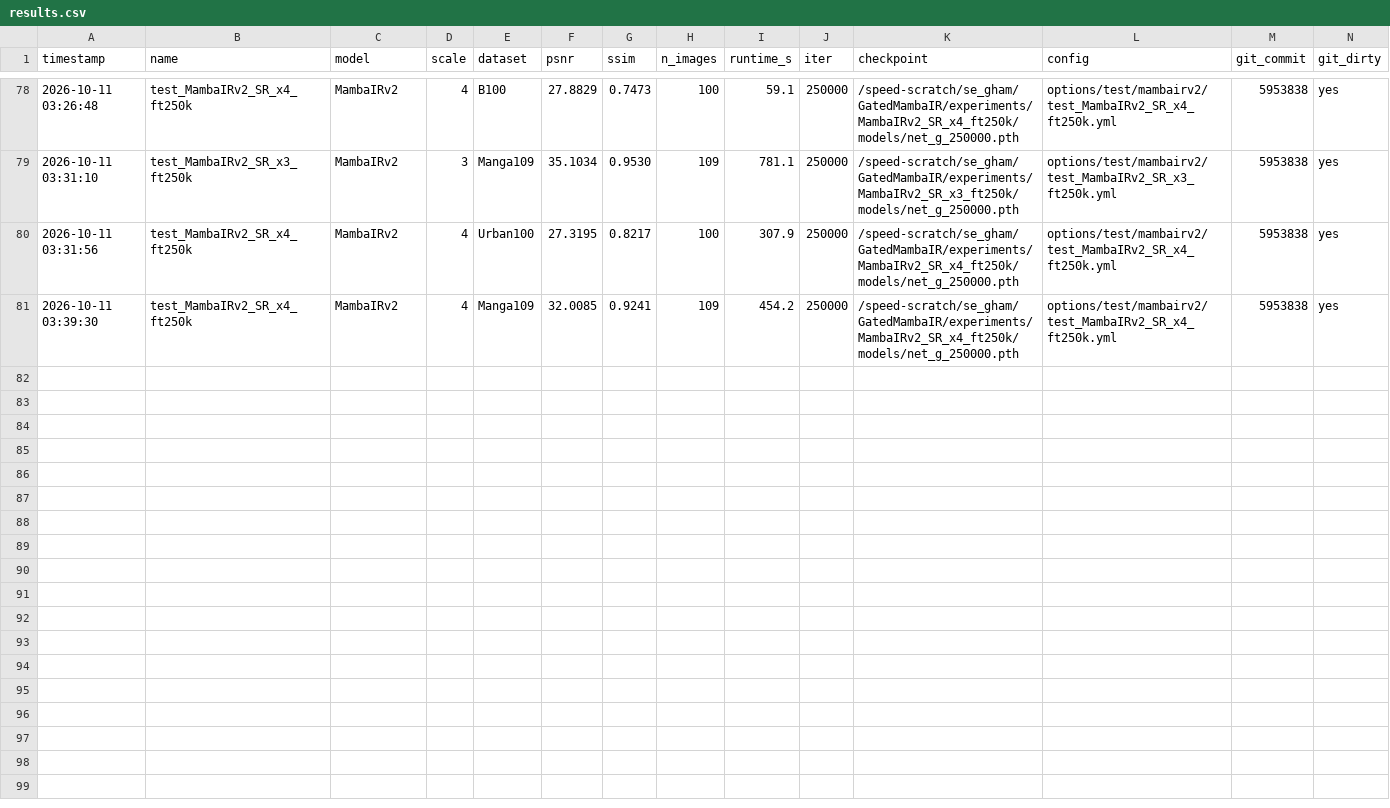
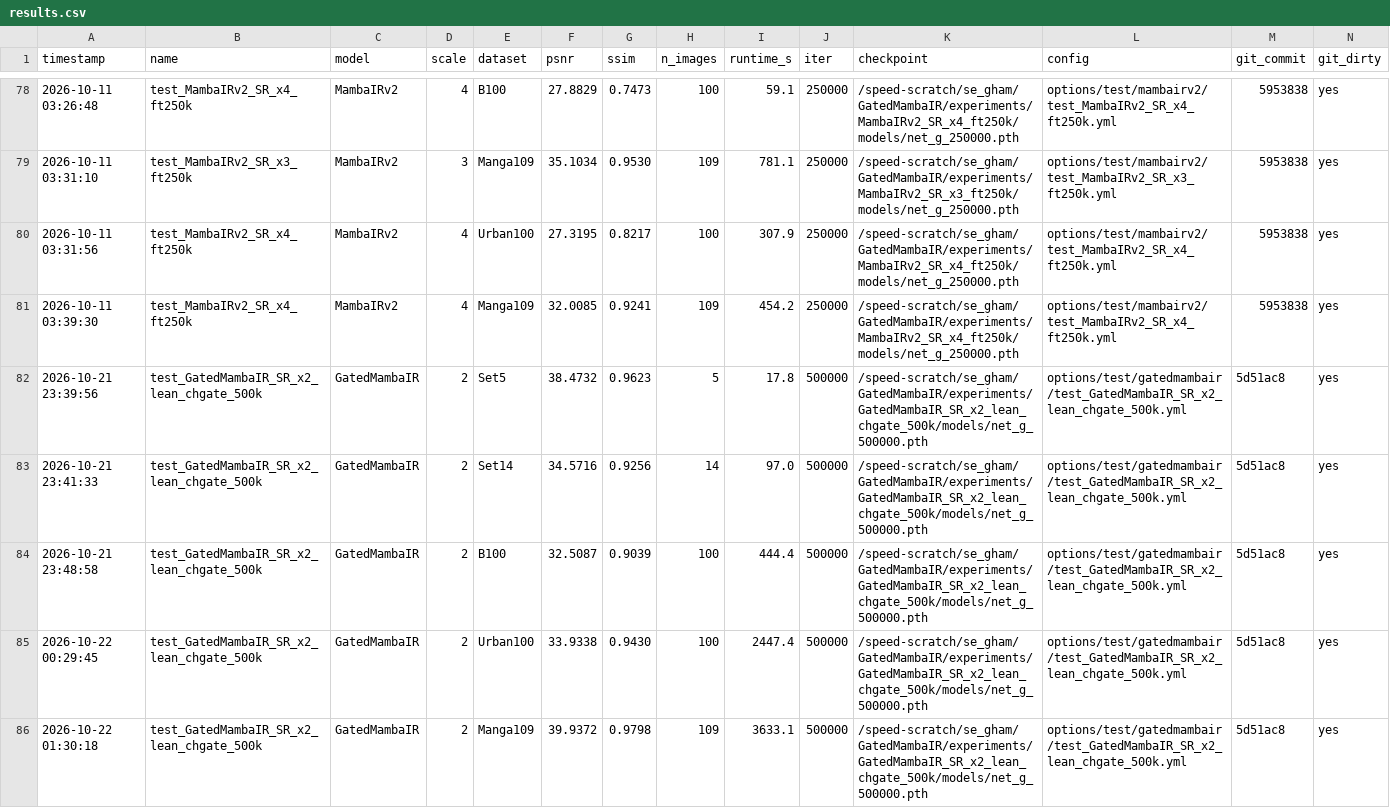
Before and after one commit to sepehrgh98/GatedMamabaIR, a CSV file: docs/results.csv, drawn as a sheet; only a part is shown, gaps mark what is left out; rows hold the shown columns only; the diff names each change by its address in the sheet, - before the commit and + after, or states it on an @@ line.

```diff
--- a/docs/results.csv
+++ b/docs/results.csv
+row 82: 2026-10-21 23:39:56 | test_GatedMambaIR_SR_x2_lean_chgate_500k | GatedMambaIR | 2 | Set5 | 38.4732 | 0.9623 | 5 | 17.8 | 500000 | /speed-scratch/se_gham/GatedMambaIR/experiments/GatedMambaIR_SR_x2_lean_chgate_500k/models/net_g_500000.pth | options/test/gatedmambair/test_GatedMambaIR_SR_x2_lean_chgate_500k.yml | 5d51ac8 | yes
+row 83: 2026-10-21 23:41:33 | test_GatedMambaIR_SR_x2_lean_chgate_500k | GatedMambaIR | 2 | Set14 | 34.5716 | 0.9256 | 14 | 97.0 | 500000 | /speed-scratch/se_gham/GatedMambaIR/experiments/GatedMambaIR_SR_x2_lean_chgate_500k/models/net_g_500000.pth | options/test/gatedmambair/test_GatedMambaIR_SR_x2_lean_chgate_500k.yml | 5d51ac8 | yes
+row 84: 2026-10-21 23:48:58 | test_GatedMambaIR_SR_x2_lean_chgate_500k | GatedMambaIR | 2 | B100 | 32.5087 | 0.9039 | 100 | 444.4 | 500000 | /speed-scratch/se_gham/GatedMambaIR/experiments/GatedMambaIR_SR_x2_lean_chgate_500k/models/net_g_500000.pth | options/test/gatedmambair/test_GatedMambaIR_SR_x2_lean_chgate_500k.yml | 5d51ac8 | yes
+row 85: 2026-10-22 00:29:45 | test_GatedMambaIR_SR_x2_lean_chgate_500k | GatedMambaIR | 2 | Urban100 | 33.9338 | 0.9430 | 100 | 2447.4 | 500000 | /speed-scratch/se_gham/GatedMambaIR/experiments/GatedMambaIR_SR_x2_lean_chgate_500k/models/net_g_500000.pth | options/test/gatedmambair/test_GatedMambaIR_SR_x2_lean_chgate_500k.yml | 5d51ac8 | yes
+row 86: 2026-10-22 01:30:18 | test_GatedMambaIR_SR_x2_lean_chgate_500k | GatedMambaIR | 2 | Manga109 | 39.9372 | 0.9798 | 109 | 3633.1 | 500000 | /speed-scratch/se_gham/GatedMambaIR/experiments/GatedMambaIR_SR_x2_lean_chgate_500k/models/net_g_500000.pth | options/test/gatedmambair/test_GatedMambaIR_SR_x2_lean_chgate_500k.yml | 5d51ac8 | yes
```
Also changed, not shown: 3 other files.
